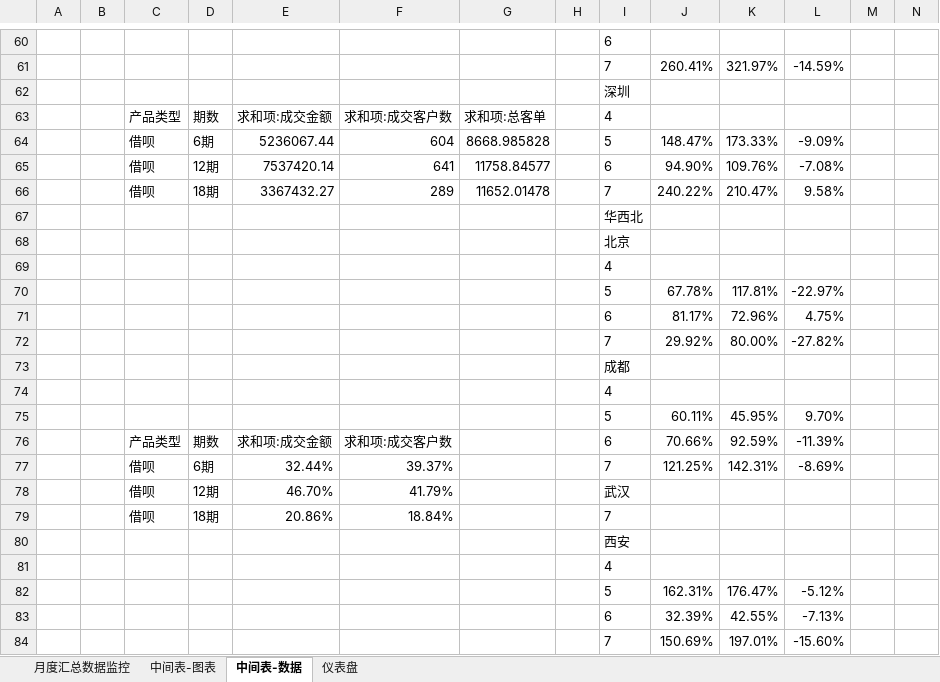
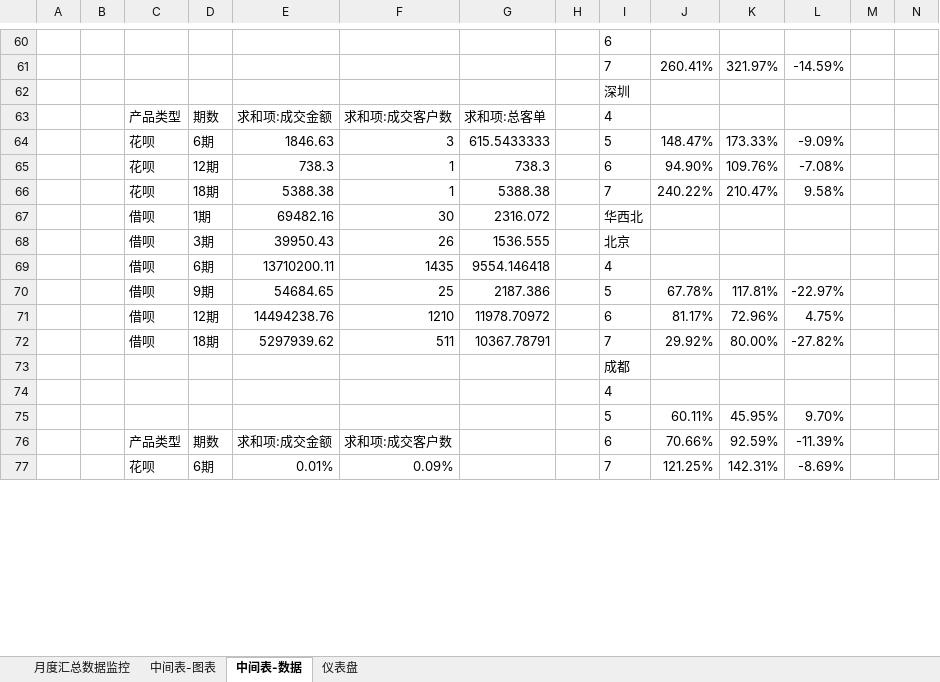
Before and after one commit to 1040539020/EXCLE_Deliverable, an Excel workbook: 销售情况仪表盘.xlsx, sheet 中间表-数据, drawn as a sheet; only a part is shown, gaps mark what is left out; values as stored, in another font and other column widths than the file's, no borders; charts and pictures not drawn; removed rows and columns are numbered as before the commit, all else as after; the diff covers the shown part only; the diff names each change by its address in the sheet, - before the commit and + after, or states it on an @@ line.

```diff
--- a/销售情况仪表盘.xlsx (sheet 中间表-数据)
+++ b/销售情况仪表盘.xlsx (sheet 中间表-数据)
-C64:C66: 借呗
+C64:C66: 花呗
-E64: 5236067.44
+E64: 1846.63
-F64: 604
+F64: 3
-G64: 8668.985828
+G64: 615.5433333
-E65: 7537420.14
+E65: 738.3
-F65: 641
+F65: 1
-G65: 11758.84577
+G65: 738.3
-E66: 3367432.27
+E66: 5388.38
-F66: 289
+F66: 1
-G66: 11652.01478
+G66: 5388.38
-row 67:  |  |  |  |  |  |  |  | 华西北
-row 68:  |  |  |  |  |  |  |  | 北京
-row 69:  |  |  |  |  |  |  |  | 4
-row 70:  |  |  |  |  |  |  |  | 5 | 67.78% | 117.81% | -22.97%
-row 71:  |  |  |  |  |  |  |  | 6 | 81.17% | 72.96% | 4.75%
-row 72:  |  |  |  |  |  |  |  | 7 | 29.92% | 80.00% | -27.82%
+row 67:  |  | 借呗 | 1期 | 69482.16 | 30 | 2316.072 |  | 华西北
+row 68:  |  | 借呗 | 3期 | 39950.43 | 26 | 1536.555 |  | 北京
+row 69:  |  | 借呗 | 6期 | 13710200.11 | 1435 | 9554.146418 |  | 4
+row 70:  |  | 借呗 | 9期 | 54684.65 | 25 | 2187.386 |  | 5 | 67.78% | 117.81% | -22.97%
+row 71:  |  | 借呗 | 12期 | 14494238.76 | 1210 | 11978.70972 |  | 6 | 81.17% | 72.96% | 4.75%
+row 72:  |  | 借呗 | 18期 | 5297939.62 | 511 | 10367.78791 |  | 7 | 29.92% | 80.00% | -27.82%
-C77: 借呗
+C77: 花呗
-E77: 32.44%
+E77: 0.01%
-F77: 39.37%
+F77: 0.09%
-row 78:  |  | 借呗 | 12期 | 46.70% | 41.79% |  |  | 武汉
-row 79:  |  | 借呗 | 18期 | 20.86% | 18.84% |  |  | 7
-row 80:  |  |  |  |  |  |  |  | 西安
-row 81:  |  |  |  |  |  |  |  | 4
-row 82:  |  |  |  |  |  |  |  | 5 | 162.31% | 176.47% | -5.12%
-row 83:  |  |  |  |  |  |  |  | 6 | 32.39% | 42.55% | -7.13%
-row 84:  |  |  |  |  |  |  |  | 7 | 150.69% | 197.01% | -15.60%
```
Also changed, not shown: 29 added rows, 7 removed rows and 52 edited cells elsewhere in this sheet, sheet 仪表盘, sheet 中间表-图表, charts or pictures.
